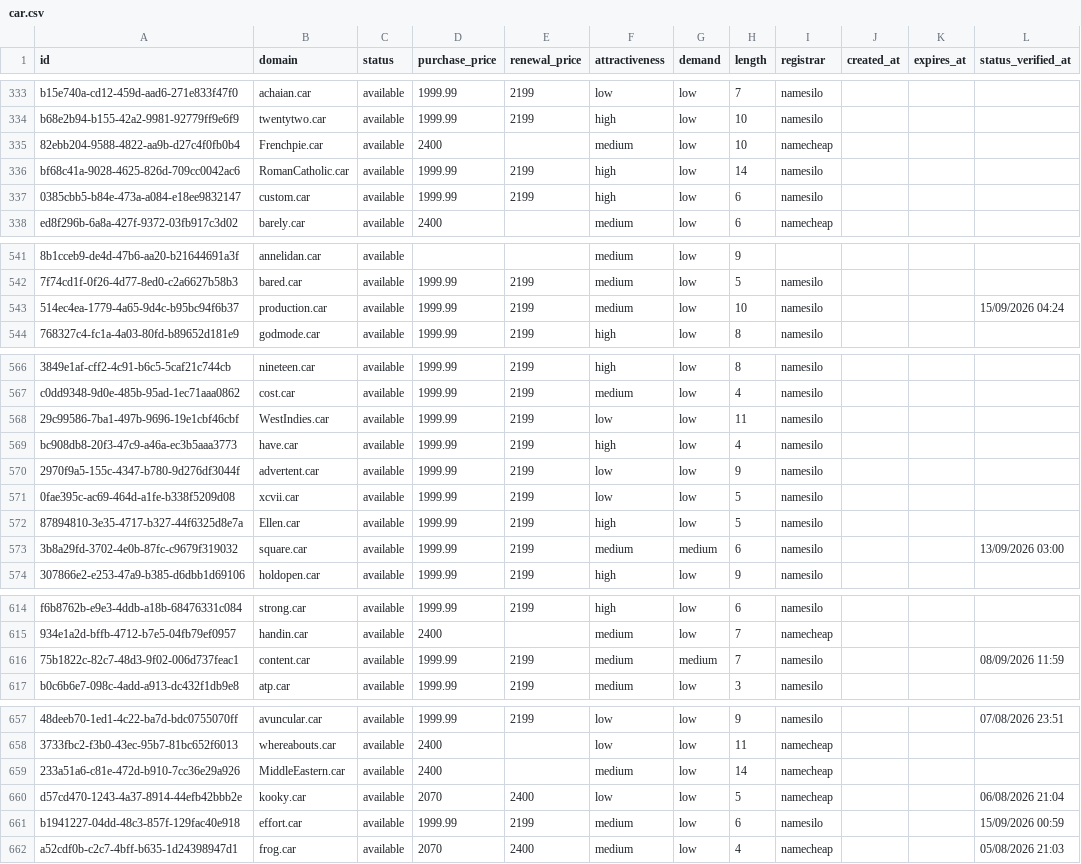
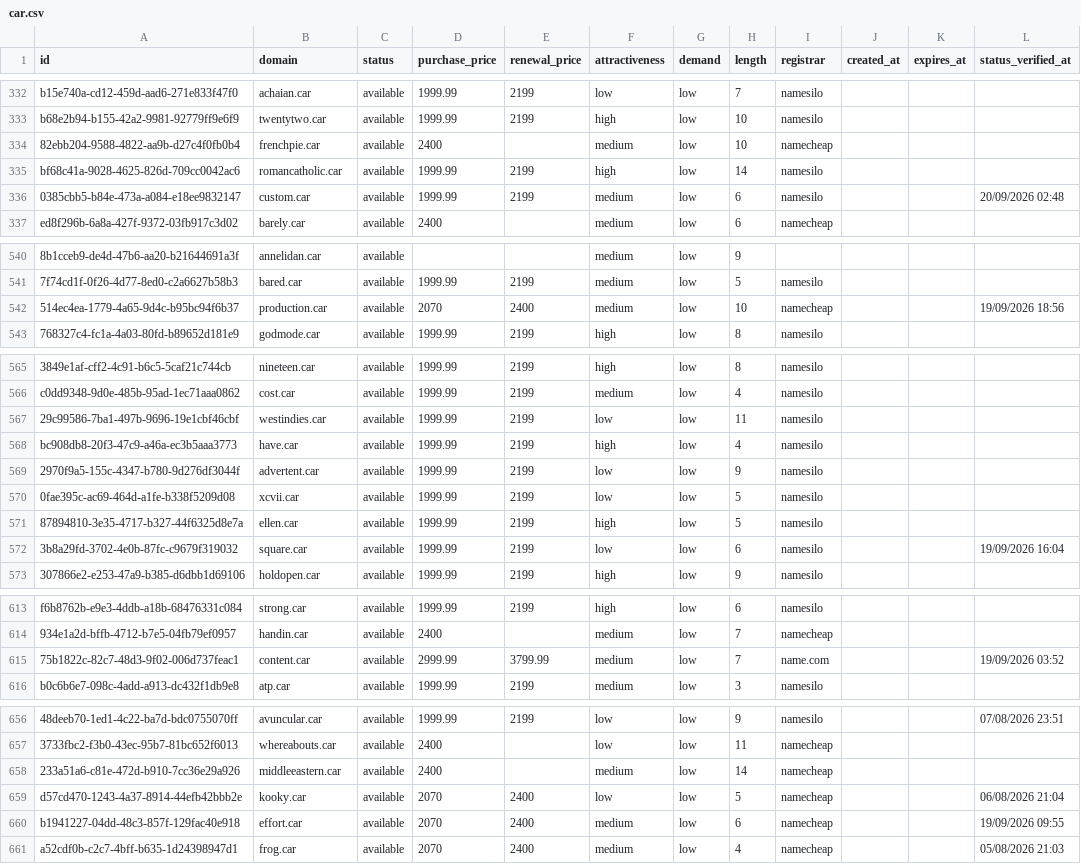
Before and after one commit to UniqueDomains/car-oneword-domains, a CSV file: car.csv, drawn as a sheet; only a part is shown, gaps mark what is left out; addresses are those after the commit; the diff covers the shown part only; the diff names each change by its address in the sheet, - before the commit and + after, or states it on an @@ line.

Commit message:
Domains update

```diff
--- a/car.csv
+++ b/car.csv
-B334 (domain): Frenchpie.car
+B334 (domain): frenchpie.car
-B335 (domain): RomanCatholic.car
+B335 (domain): romancatholic.car
-F336 (attractiveness): high
+F336 (attractiveness): medium
-L336 (status_verified_at): (empty)
+L336 (status_verified_at): 20/09/2026 02:48
-D542 (purchase_price): 1999.99
+D542 (purchase_price): 2070
-E542 (renewal_price): 2199
+E542 (renewal_price): 2400
-I542 (registrar): namesilo
+I542 (registrar): namecheap
-L542 (status_verified_at): 15/09/2026 04:24
+L542 (status_verified_at): 19/09/2026 18:56
-B567 (domain): WestIndies.car
+B567 (domain): westindies.car
-B571 (domain): Ellen.car
+B571 (domain): ellen.car
-F572 (attractiveness): medium
+F572 (attractiveness): low
-G572 (demand): medium
+G572 (demand): low
-L572 (status_verified_at): 13/09/2026 03:00
+L572 (status_verified_at): 19/09/2026 16:04
-D615 (purchase_price): 1999.99
+D615 (purchase_price): 2999.99
-E615 (renewal_price): 2199
+E615 (renewal_price): 3799.99
-G615 (demand): medium
+G615 (demand): low
-I615 (registrar): namesilo
+I615 (registrar): name.com
-L615 (status_verified_at): 08/09/2026 11:59
+L615 (status_verified_at): 19/09/2026 03:52
-B658 (domain): MiddleEastern.car
+B658 (domain): middleeastern.car
-D660 (purchase_price): 1999.99
+D660 (purchase_price): 2070
-E660 (renewal_price): 2199
+E660 (renewal_price): 2400
-I660 (registrar): namesilo
+I660 (registrar): namecheap
-L660 (status_verified_at): 15/09/2026 00:59
+L660 (status_verified_at): 19/09/2026 09:55
```
Also changed, not shown: 1 added row, 1 removed row and 66 edited cells elsewhere in this file, 4 other files.
